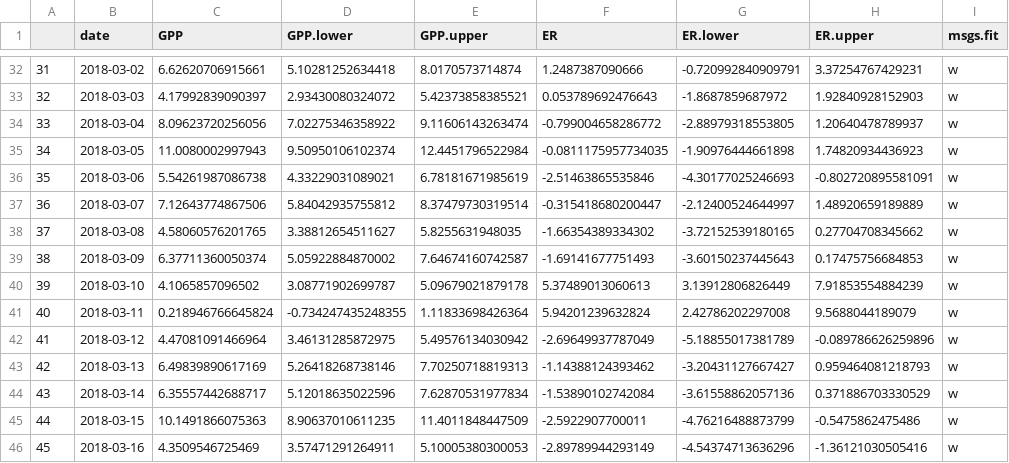
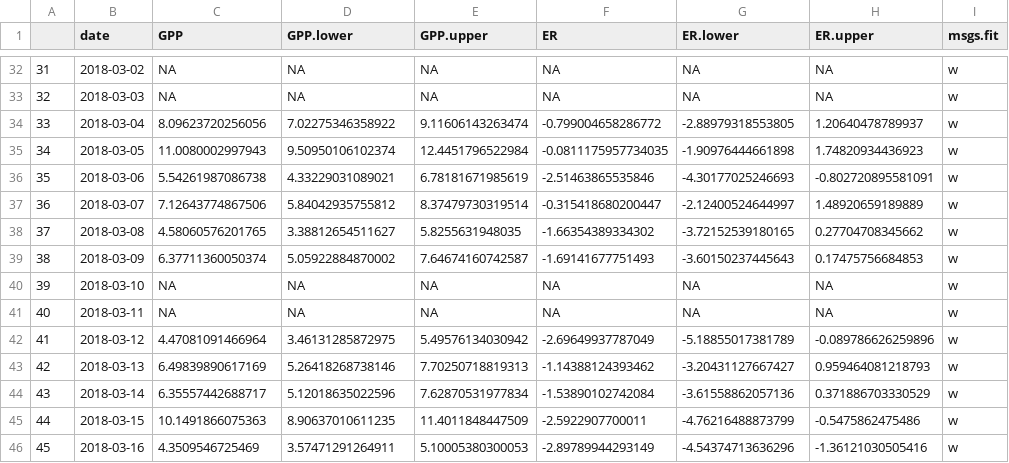
Before and after one commit to michelleckelly/KAWN_SensorDataAnalysis_MCK, a CSV file: Outputs/MetabResults_Desoto.csv, drawn as a sheet; only a part is shown, gaps mark what is left out; the diff covers the shown part only; the diff names each change by its address in the sheet, - before the commit and + after, or states it on an @@ line.

```diff
--- a/Outputs/MetabResults_Desoto.csv
+++ b/Outputs/MetabResults_Desoto.csv
-C32 (GPP): 6.62620706915661
+C32 (GPP): NA
-D32 (GPP.lower): 5.10281252634418
+D32 (GPP.lower): NA
-E32 (GPP.upper): 8.0170573714874
+E32 (GPP.upper): NA
-F32 (ER): 1.2487387090666
+F32 (ER): NA
-G32 (ER.lower): -0.720992840909791
+G32 (ER.lower): NA
-H32 (ER.upper): 3.37254767429231
+H32 (ER.upper): NA
-C33 (GPP): 4.17992839090397
+C33 (GPP): NA
-D33 (GPP.lower): 2.93430080324072
+D33 (GPP.lower): NA
-E33 (GPP.upper): 5.42373858385521
+E33 (GPP.upper): NA
-F33 (ER): 0.053789692476643
+F33 (ER): NA
-G33 (ER.lower): -1.8687859687972
+G33 (ER.lower): NA
-H33 (ER.upper): 1.92840928152903
+H33 (ER.upper): NA
-C40 (GPP): 4.1065857096502
+C40 (GPP): NA
-D40 (GPP.lower): 3.08771902699787
+D40 (GPP.lower): NA
-E40 (GPP.upper): 5.09679021879178
+E40 (GPP.upper): NA
-F40 (ER): 5.37489013060613
+F40 (ER): NA
-G40 (ER.lower): 3.13912806826449
+G40 (ER.lower): NA
-H40 (ER.upper): 7.91853554884239
+H40 (ER.upper): NA
-C41 (GPP): 0.218946766645824
+C41 (GPP): NA
-D41 (GPP.lower): -0.734247435248355
+D41 (GPP.lower): NA
-E41 (GPP.upper): 1.11833698426364
+E41 (GPP.upper): NA
-F41 (ER): 5.94201239632824
+F41 (ER): NA
-G41 (ER.lower): 2.42786202297008
+G41 (ER.lower): NA
-H41 (ER.upper): 9.5688044189079
+H41 (ER.upper): NA
```
Also changed, not shown: 30 edited cells elsewhere in this file, Outputs/StoichUptake_Desoto.CSV, Outputs/StoichUptake_S1S2.CSV, 18 other files.
